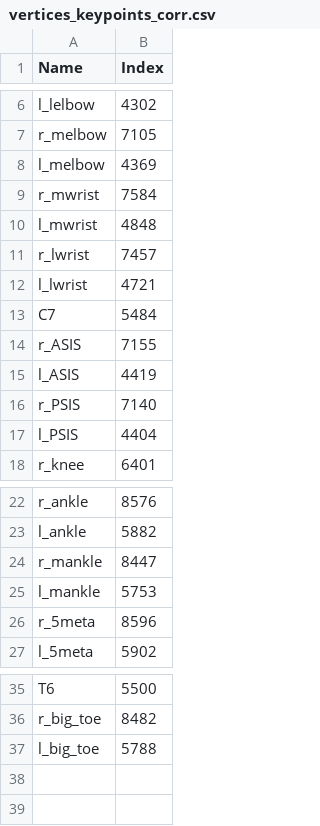
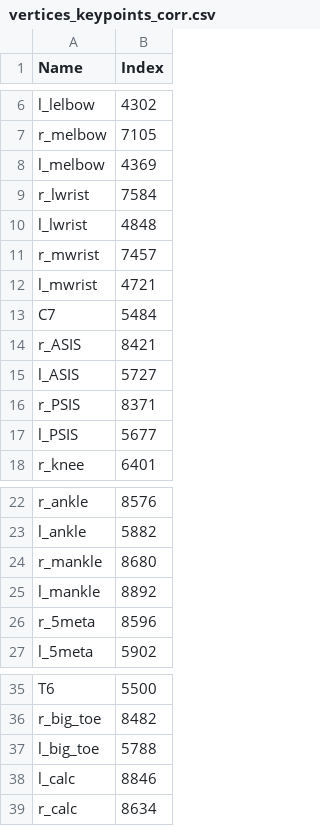
Before and after one commit to yonigozlan/rich_toolkit, a CSV file: resource/vertices_keypoints_corr.csv, drawn as a sheet; only a part is shown, gaps mark what is left out.

```diff
--- a/resource/vertices_keypoints_corr.csv
+++ b/resource/vertices_keypoints_corr.csv
@@ -8,11 +8,11 @@ r_melbow,7105
 l_melbow,4369
-r_mwrist,7584
-l_mwrist,4848
-r_lwrist,7457
-l_lwrist,4721
+r_lwrist,7584
+l_lwrist,4848
+r_mwrist,7457
+l_mwrist,4721
 C7,5484
-r_ASIS,7155
-l_ASIS,4419
-r_PSIS,7140
-l_PSIS,4404
+r_ASIS,8421
+l_ASIS,5727
+r_PSIS,8371
+l_PSIS,5677
 r_knee,6401
@@ -23,4 +23,4 @@ r_ankle,8576
 l_ankle,5882
-r_mankle,8447
-l_mankle,5753
+r_mankle,8680
+l_mankle,8892
 r_5meta,8596
@@ -37 +37,3 @@ r_big_toe,8482
 l_big_toe,5788
+l_calc,8846
+r_calc,8634
```
Also changed, not shown: 1 other file.
